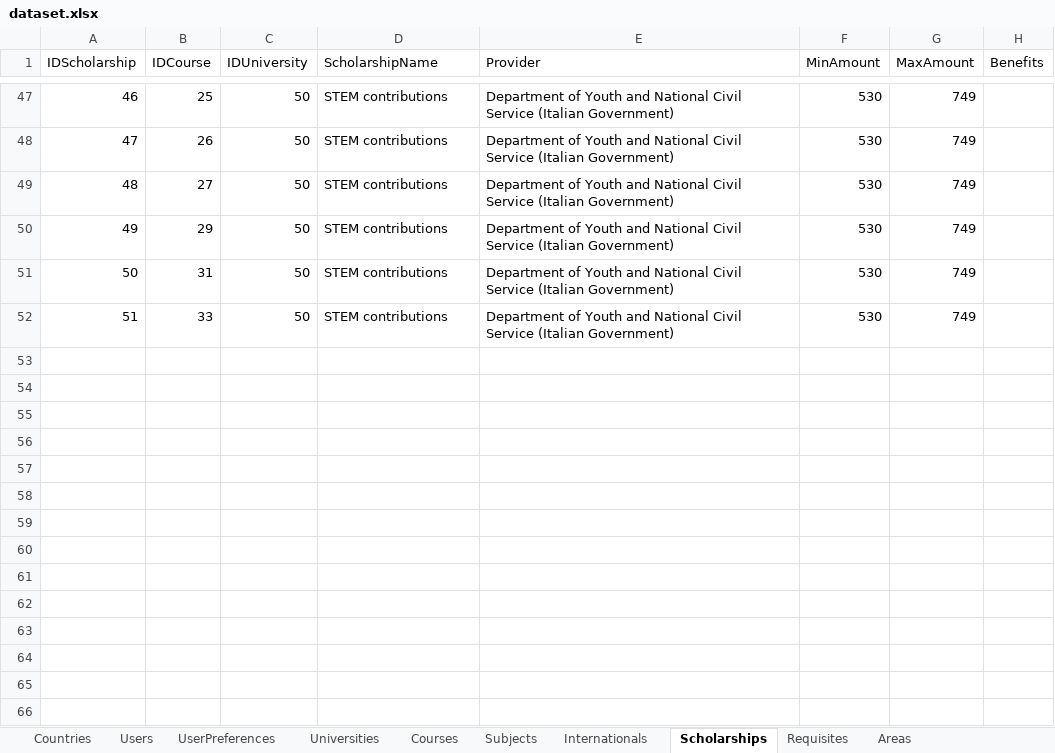
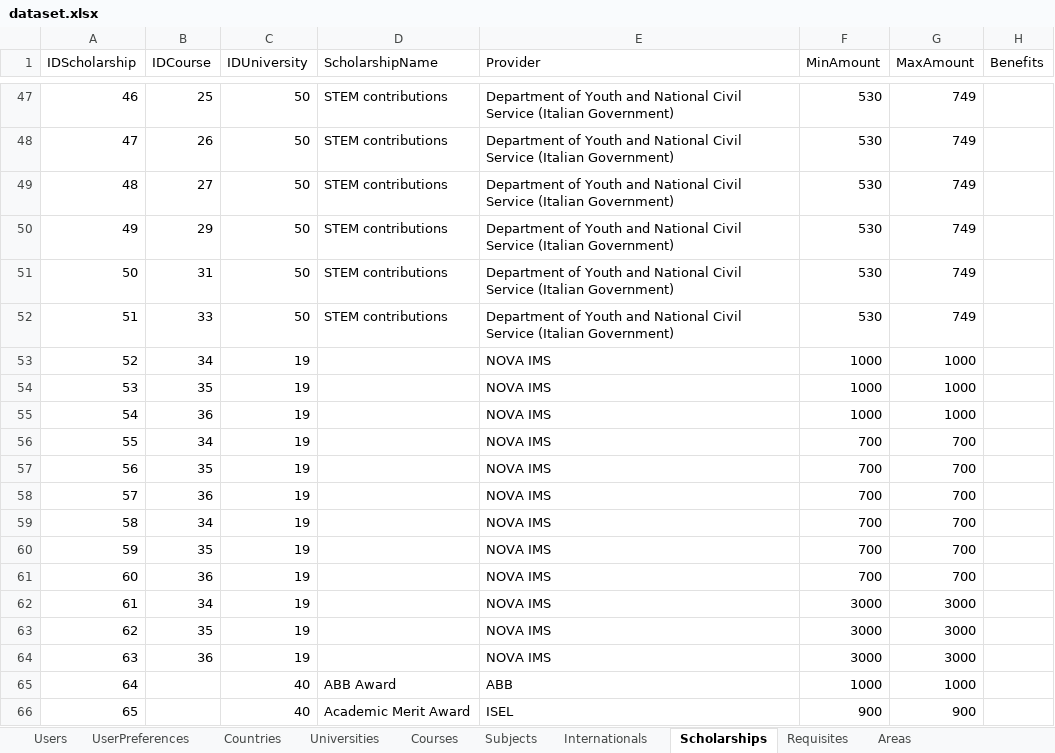
Before and after one commit to OdinMeng/UniMatch, an Excel workbook: UniMatch/data/database/dataset.xlsx, sheet Scholarships, drawn as a sheet; only a part is shown, gaps mark what is left out; values as stored, in another font and other column widths than the file's, no borders; the diff names each change by its address in the sheet, - before the commit and + after, or states it on an @@ line.

```diff
--- a/UniMatch/data/database/dataset.xlsx (sheet Scholarships)
+++ b/UniMatch/data/database/dataset.xlsx (sheet Scholarships)
@@ sheet tab order changed: Users | UserPreferences | Countries | Universities | Courses | Subjects | Internationals | Scholarships | Requisites | Areas @@
+row 53: 52 | 34 | 19 |  | NOVA IMS | 1000 | 1000
+row 54: 53 | 35 | 19 |  | NOVA IMS | 1000 | 1000
+row 55: 54 | 36 | 19 |  | NOVA IMS | 1000 | 1000
+row 56: 55 | 34 | 19 |  | NOVA IMS | 700 | 700
+row 57: 56 | 35 | 19 |  | NOVA IMS | 700 | 700
+row 58: 57 | 36 | 19 |  | NOVA IMS | 700 | 700
+row 59: 58 | 34 | 19 |  | NOVA IMS | 700 | 700
+row 60: 59 | 35 | 19 |  | NOVA IMS | 700 | 700
+row 61: 60 | 36 | 19 |  | NOVA IMS | 700 | 700
+row 62: 61 | 34 | 19 |  | NOVA IMS | 3000 | 3000
+row 63: 62 | 35 | 19 |  | NOVA IMS | 3000 | 3000
+row 64: 63 | 36 | 19 |  | NOVA IMS | 3000 | 3000
+row 65: 64 |  | 40 | ABB Award | ABB | 1000 | 1000
+row 66: 65 |  | 40 | Academic Merit Award | ISEL | 900 | 900
```
Also changed, not shown: sheet Subjects, sheet Internationals, sheet Courses, sheet Requisites, sheet Universities, sheet Areas, UniMatch/data/extracted_data/merged.xlsx, 2 other files.
